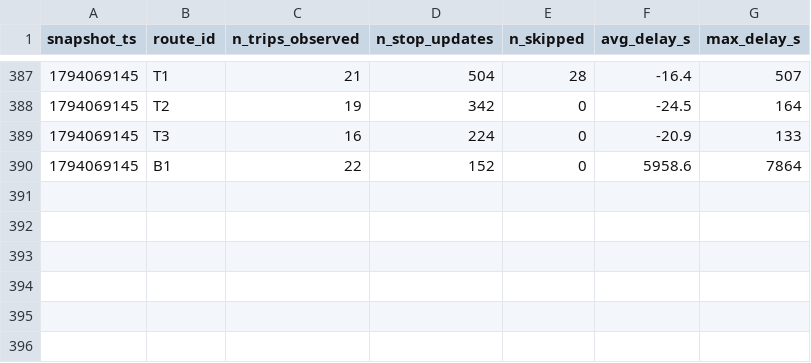
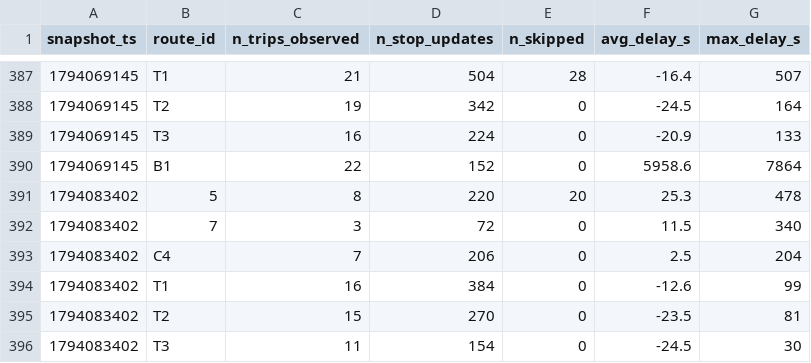
Before and after one commit to BOURDAS-ROUGEAULT-Gaspard-BI-2026/smart-mobility-lemans, a CSV file: data/history/route_delays_2026-11.csv, drawn as a sheet; only a part is shown, gaps mark what is left out.

```diff
--- a/data/history/route_delays_2026-11.csv
+++ b/data/history/route_delays_2026-11.csv
@@ -390 +390,7 @@ snapshot_ts,route_id,n_trips_observed,n_stop_updates,n_skipped,avg_delay_s,max_d
 1794069145,B1,22,152,0,5958.6,7864
+1794083402,5,8,220,20,25.3,478
+1794083402,7,3,72,0,11.5,340
+1794083402,C4,7,206,0,2.5,204
+1794083402,T1,16,384,0,-12.6,99
+1794083402,T2,15,270,0,-23.5,81
+1794083402,T3,11,154,0,-24.5,30
```
Also changed, not shown: 1 other file.
